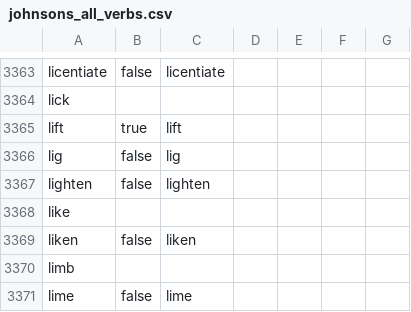
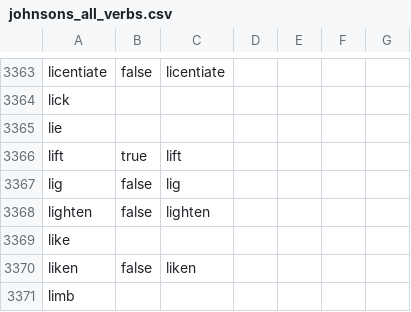
Before and after one commit to johnsonsdictionary/johnsons-dictionary, a CSV file: verbs/src/main/resources/english/regular/en-GB/johnsons_all_verbs.csv, drawn as a sheet; only a part is shown, gaps mark what is left out; the shorter side is filled out with more unchanged rows; the diff names each change by its address in the sheet, - before the commit and + after, or states it on an @@ line.

```diff
--- a/verbs/src/main/resources/english/regular/en-GB/johnsons_all_verbs.csv
+++ b/verbs/src/main/resources/english/regular/en-GB/johnsons_all_verbs.csv
+row 3365: lie
```
Also changed, not shown: verbs/src/main/resources/english/irregular/en-GB/johnsons_irregular_verbs_type_1.csv, verbs/src/main/resources/english/irregular/en-GB/johnsons_irregular_verbs_type_1_conjugations.csv, 2 other files.
